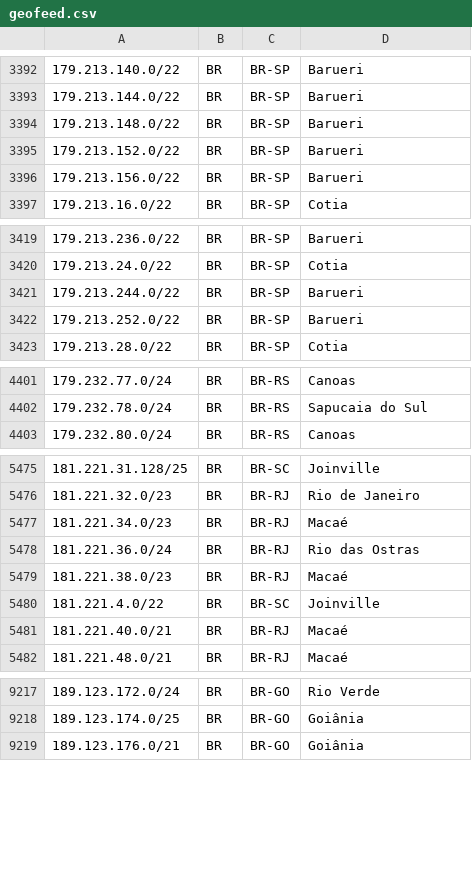
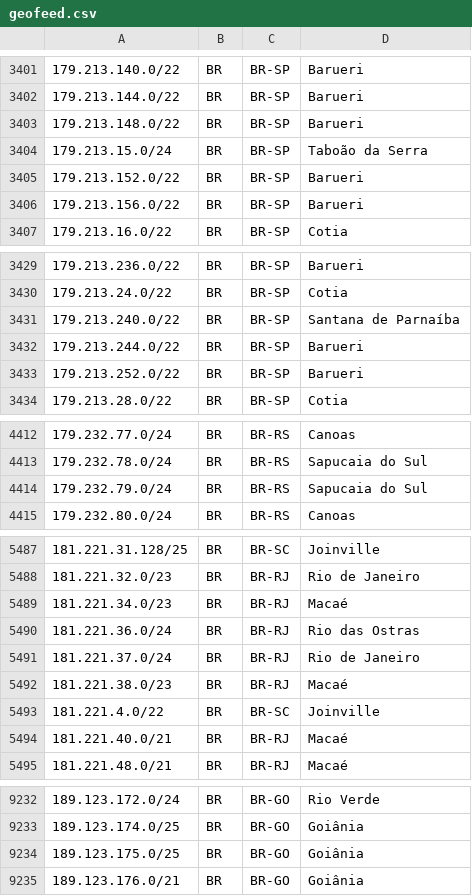
Before and after one commit to rtanajura/geofeed, a CSV file: geofeed.csv, drawn as a sheet; only a part is shown, gaps mark what is left out; the diff covers the shown part only.

```diff
--- a/geofeed.csv
+++ b/geofeed.csv
@@ -3394,2 +3403,3 @@
 179.213.148.0/22,BR,BR-SP,Barueri,
+179.213.15.0/24,BR,BR-SP,Taboão da Serra,
 179.213.152.0/22,BR,BR-SP,Barueri,
@@ -3420,2 +3430,3 @@
 179.213.24.0/22,BR,BR-SP,Cotia,
+179.213.240.0/22,BR,BR-SP,Santana de Parnaíba,
 179.213.244.0/22,BR,BR-SP,Barueri,
@@ -4402,2 +4413,3 @@
 179.232.78.0/24,BR,BR-RS,Sapucaia do Sul,
+179.232.79.0/24,BR,BR-RS,Sapucaia do Sul,
 179.232.80.0/24,BR,BR-RS,Canoas,
@@ -5478,2 +5490,3 @@
 181.221.36.0/24,BR,BR-RJ,Rio das Ostras,
+181.221.37.0/24,BR,BR-RJ,Rio de Janeiro,
 181.221.38.0/23,BR,BR-RJ,Macaé,
@@ -9218,2 +9233,3 @@
 189.123.174.0/25,BR,BR-GO,Goiânia,
+189.123.175.0/25,BR,BR-GO,Goiânia,
 189.123.176.0/21,BR,BR-GO,Goiânia,
```
Also changed, not shown: 14 added rows and 3 edited cells elsewhere in this file.
